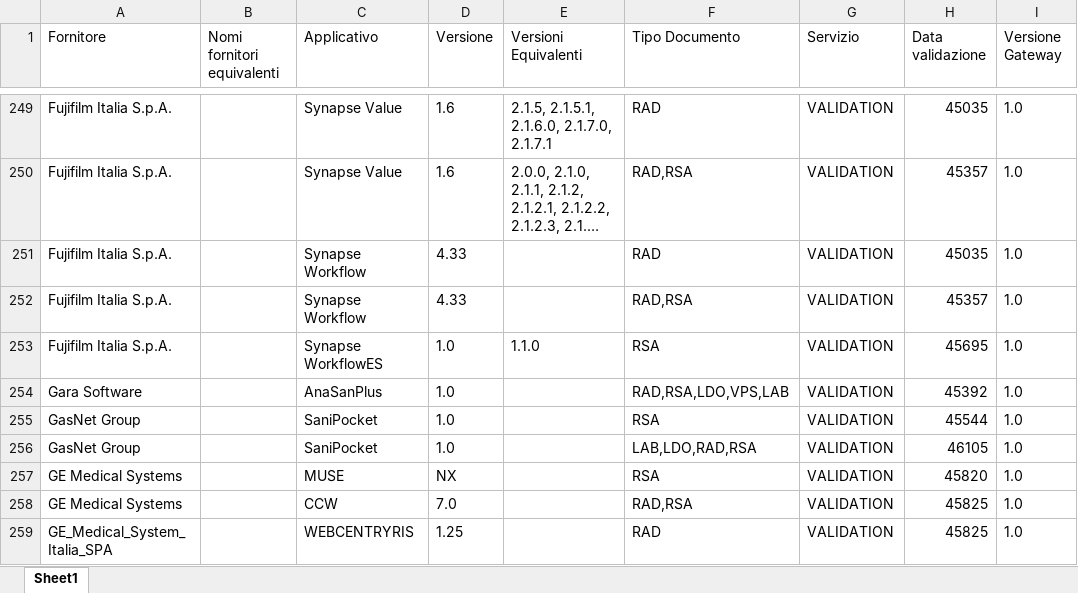
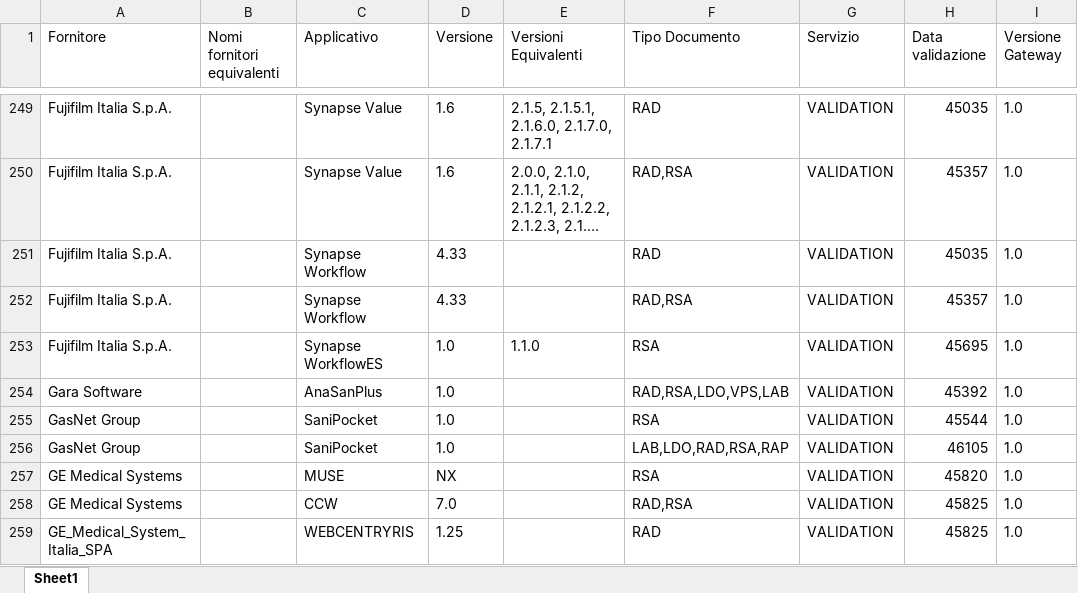
Before and after one commit to ministero-salute/it-fse-accreditati, an Excel workbook: RESULTS/results.xlsx, sheet Sheet1, drawn as a sheet; only a part is shown, gaps mark what is left out; long unchanged cells end in …; values as stored, in another font and other column widths than the file's, no borders; the diff names each change by its address in the sheet, - before the commit and + after, or states it on an @@ line.

```diff
--- a/RESULTS/results.xlsx (sheet Sheet1)
+++ b/RESULTS/results.xlsx (sheet Sheet1)
-F256 (Tipo Documento): LAB,LDO,RAD,RSA
+F256 (Tipo Documento): LAB,LDO,RAD,RSA,RAP
```
Also changed, not shown: 2 other files.
